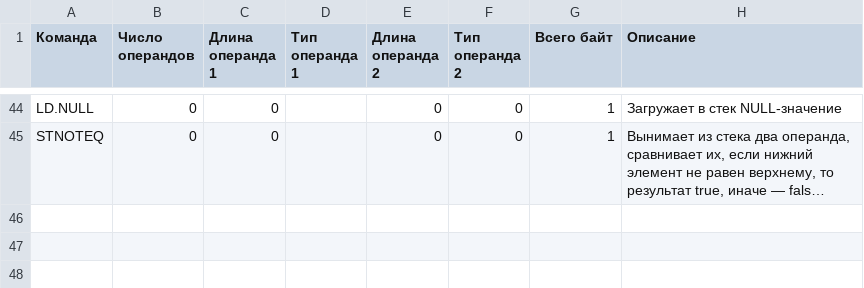
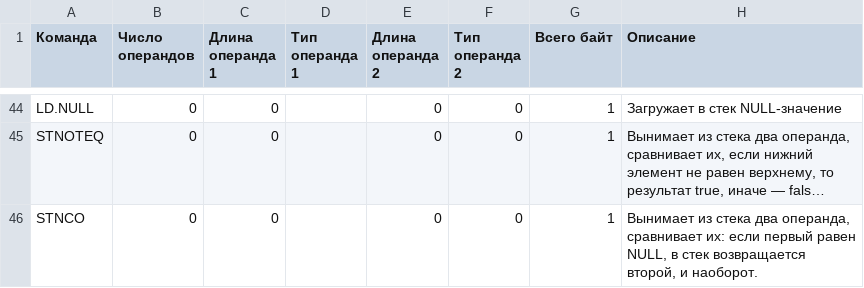
Before and after one commit to edarichev/EScriptEngine, a CSV file: codetemplates/opcodes.csv, drawn as a sheet; only a part is shown, gaps mark what is left out; long unchanged cells end in …; the diff names each change by its address in the sheet, - before the commit and + after, or states it on an @@ line.

Commit message:
null coalescing operator

```diff
--- a/codetemplates/opcodes.csv
+++ b/codetemplates/opcodes.csv
+row 46: STNCO | 0 | 0 |  | 0 | 0 | 1 | Вынимает из стека два операнда, сравнивает их: если первый равен NULL, в стек возвращается второй, и наоборот.
```
Also changed, not shown: 23 other files.
